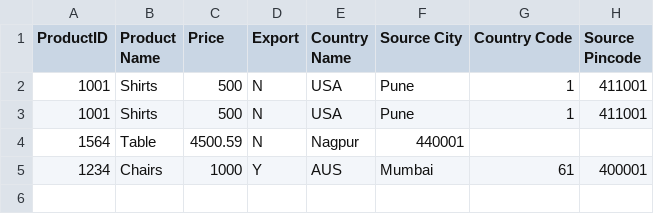
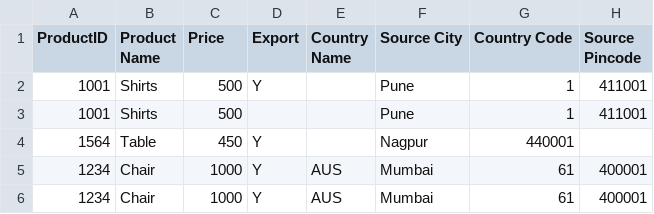
Before and after one commit to yagami-lyte/csvParserValidator, a CSV file: src/main/public/assets/data.csv, drawn as a sheet.

Commit message:
Added functionality to check dependency among csv values

```diff
--- a/src/main/public/assets/data.csv
+++ b/src/main/public/assets/data.csv
@@ -1,5 +1,6 @@
 ProductID,Product Name,Price,Export,Country Name,Source City,Country Code,Source Pincode
-1001,Shirts,500,N,USA,Pune,1,411001
-1001,Shirts,500,N,USA,Pune,1,411001
-1564,Table,4500.59,N,Nagpur,440001
-1234,Chairs,1000,Y,AUS,Mumbai,61,400001
+1001,Shirts,500,Y,,Pune,1,411001
+1001,Shirts,500,,,Pune,1,411001
+1564,Table,450,Y,,Nagpur,440001
+1234,Chair,1000,Y,AUS,Mumbai,61,400001
+1234,Chair,1000,Y,AUS,Mumbai,61,400001
```
Also changed, not shown: 4 other files.
